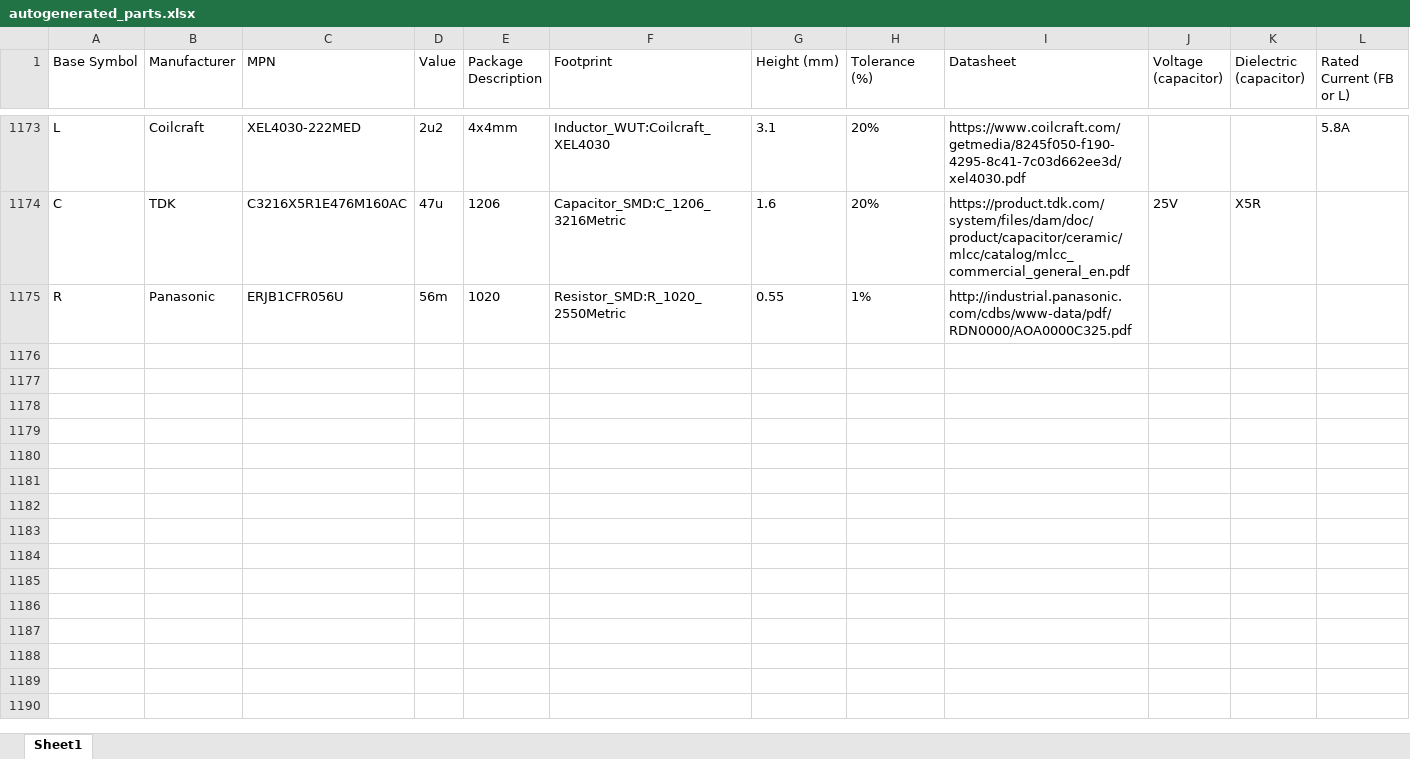
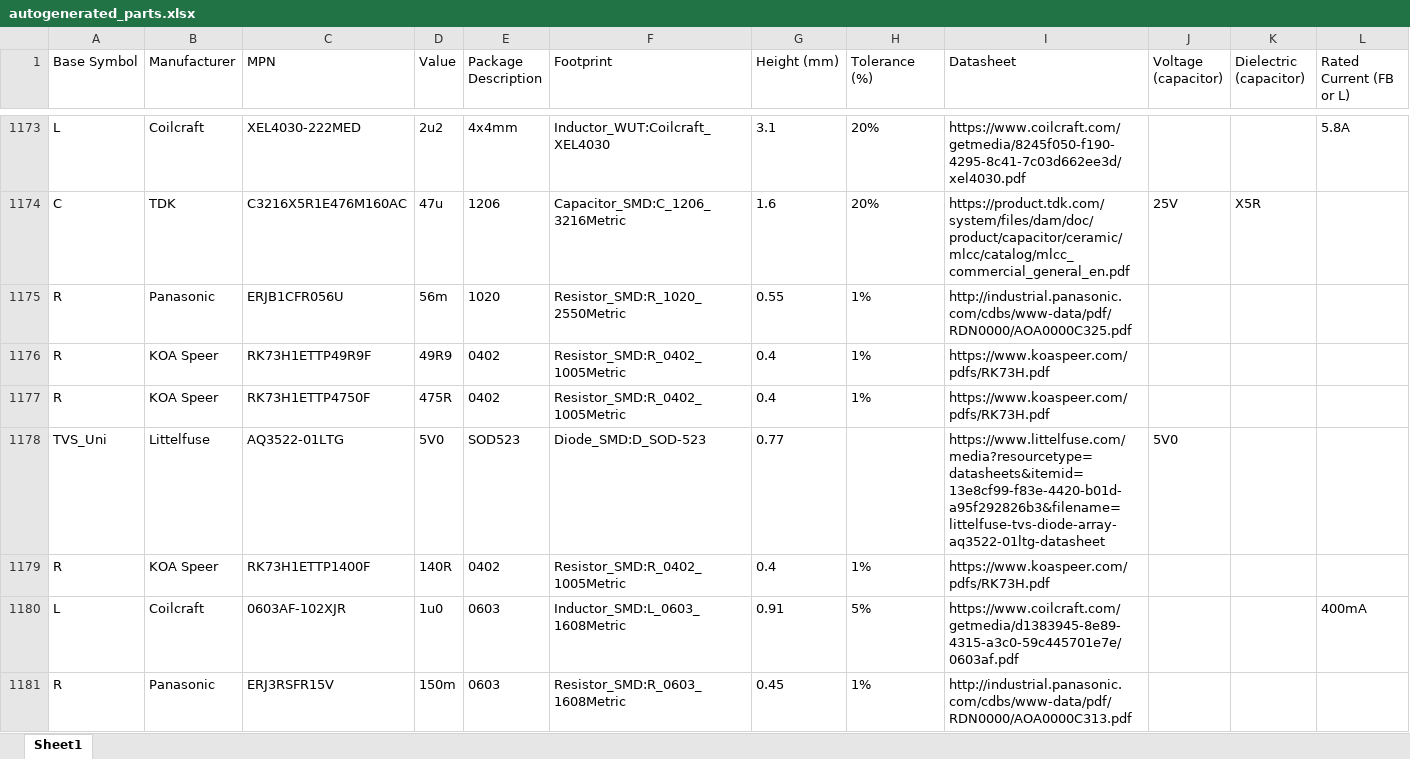
Before and after one commit to M0WUT/kicad_libraries, an Excel workbook: scripts/autogenerated_parts.xlsx, sheet Sheet1, drawn as a sheet; only a part is shown, gaps mark what is left out; values as stored, in another font and other column widths than the file's, no borders; the diff names each change by its address in the sheet, - before the commit and + after, or states it on an @@ line.

```diff
--- a/scripts/autogenerated_parts.xlsx (sheet Sheet1)
+++ b/scripts/autogenerated_parts.xlsx (sheet Sheet1)
+row 1176: R | KOA Speer | RK73H1ETTP49R9F | 49R9 | 0402 | Resistor_SMD:R_0402_1005Metric | 0.4 | 1% | https://www.koaspeer.com/pdfs/RK73H.pdf
+row 1177: R | KOA Speer | RK73H1ETTP4750F | 475R | 0402 | Resistor_SMD:R_0402_1005Metric | 0.4 | 1% | https://www.koaspeer.com/pdfs/RK73H.pdf
+row 1178: TVS_Uni | Littelfuse | AQ3522-01LTG | 5V0 | SOD523 | Diode_SMD:D_SOD-523 | 0.77 |  | https://www.littelfuse.com/media?resourcetype=datasheets&itemid=13e8cf99-f83e-4420-b01d-a95f292826b3&filename=littelfuse-tvs-diode-array-aq3522-01ltg-datasheet | 5V0
+row 1179: R | KOA Speer | RK73H1ETTP1400F | 140R | 0402 | Resistor_SMD:R_0402_1005Metric | 0.4 | 1% | https://www.koaspeer.com/pdfs/RK73H.pdf
+row 1180: L | Coilcraft | 0603AF-102XJR | 1u0 | 0603 | Inductor_SMD:L_0603_1608Metric | 0.91 | 5% | https://www.coilcraft.com/getmedia/d1383945-8e89-4315-a3c0-59c445701e7e/0603af.pdf |  |  | 400mA
+row 1181: R | Panasonic | ERJ3RSFR15V | 150m | 0603 | Resistor_SMD:R_0603_1608Metric | 0.45 | 1% | http://industrial.panasonic.com/cdbs/www-data/pdf/RDN0000/AOA0000C313.pdf
```
Also changed, not shown: 15 other files.
